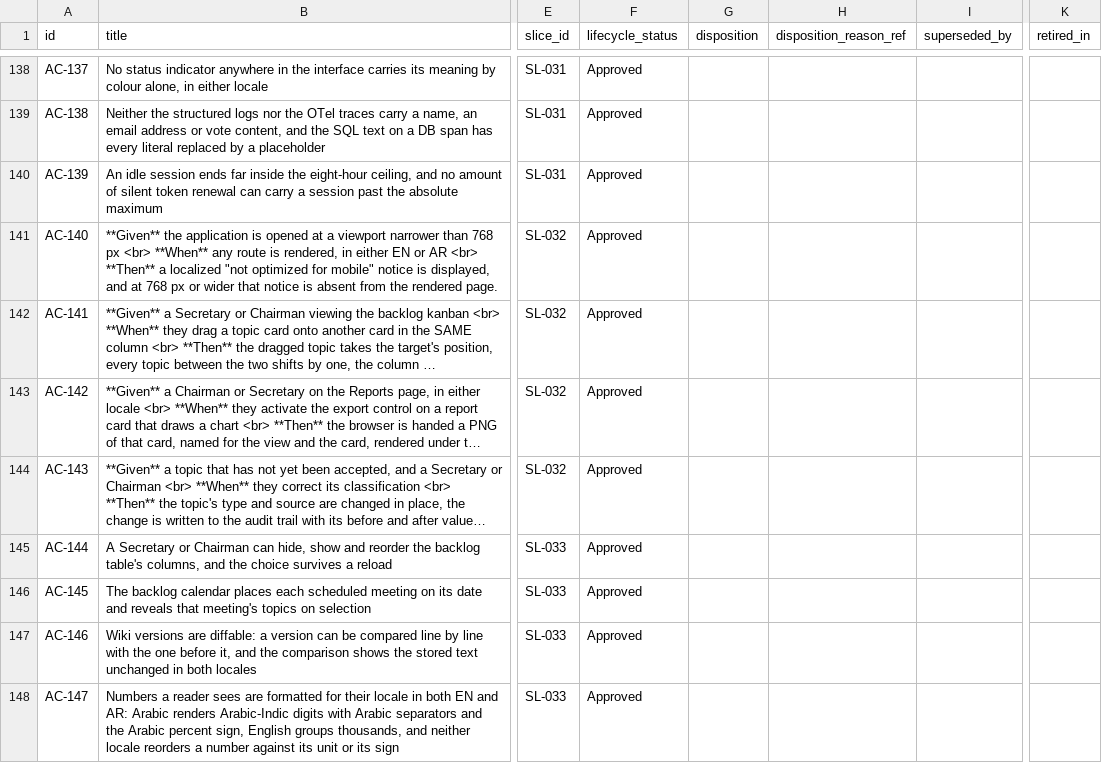
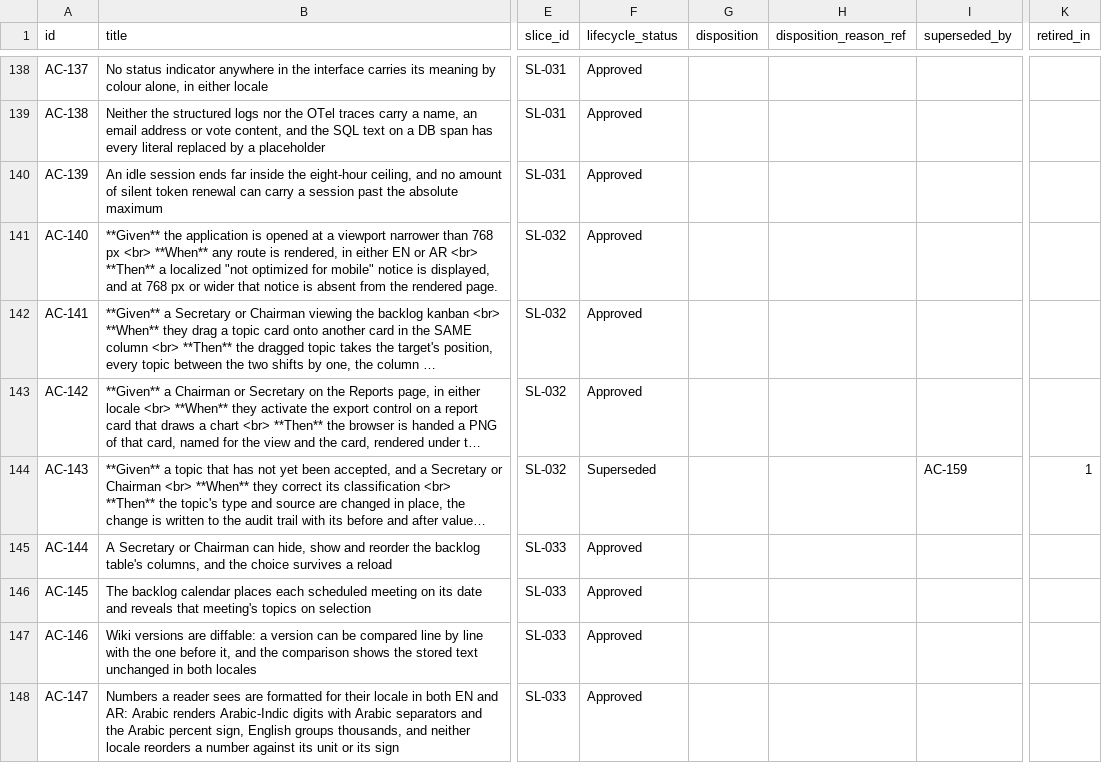
Before and after one commit to A-H-911/acmp, a CSV file: tamheed-package/csv/acceptance_criteria.csv, drawn as a sheet; only a part is shown, gaps mark what is left out; long unchanged cells end in …; the diff covers the shown part only; the diff names each change by its address in the sheet, - before the commit and + after, or states it on an @@ line.

```diff
--- a/tamheed-package/csv/acceptance_criteria.csv
+++ b/tamheed-package/csv/acceptance_criteria.csv
-F144 (lifecycle_status): Approved
+F144 (lifecycle_status): Superseded
-I144 (superseded_by): (empty)
+I144 (superseded_by): AC-159
-K144 (retired_in): (empty)
+K144 (retired_in): 1
```
Also changed, not shown: 1 added row elsewhere in this file, tamheed-package/csv/audit_verdicts.csv, tamheed-package/csv/decisions.csv, 15 other files.
